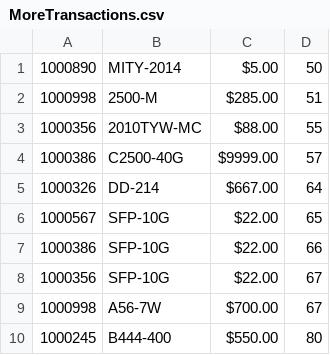
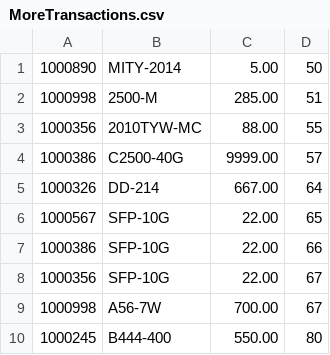
Before and after one commit to randalscottking/LearningHadoop2, a CSV file: MoreTransactions.csv, drawn as a sheet.

```diff
--- a/MoreTransactions.csv
+++ b/MoreTransactions.csv
@@ -1,10 +1,10 @@
-1000890,MITY-2014,$5.00,50
-1000998,2500-M,$285.00,51
-1000356,2010TYW-MC,$88.00,55
-1000386,C2500-40G,$9999.00,57
-1000326,DD-214,$667.00,64
-1000567,SFP-10G,$22.00,65
-1000386,SFP-10G,$22.00,66
-1000356,SFP-10G,$22.00,67
-1000998,A56-7W,$700.00,67
-1000245,B444-400,$550.00,80
+1000890,MITY-2014,5.00,50
+1000998,2500-M,285.00,51
+1000356,2010TYW-MC,88.00,55
+1000386,C2500-40G,9999.00,57
+1000326,DD-214,667.00,64
+1000567,SFP-10G,22.00,65
+1000386,SFP-10G,22.00,66
+1000356,SFP-10G,22.00,67
+1000998,A56-7W,700.00,67
+1000245,B444-400,550.00,80
```
Also changed, not shown: Transactions.csv.
